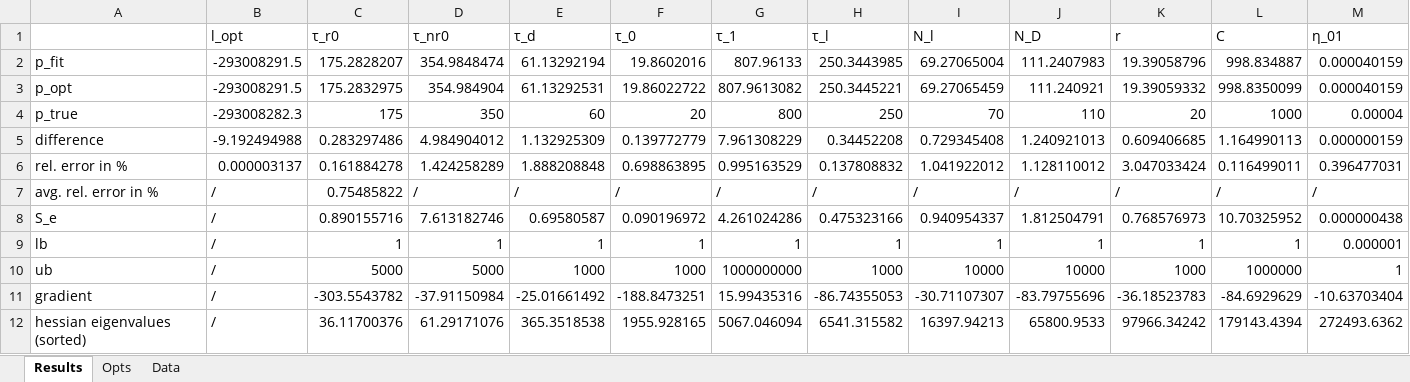
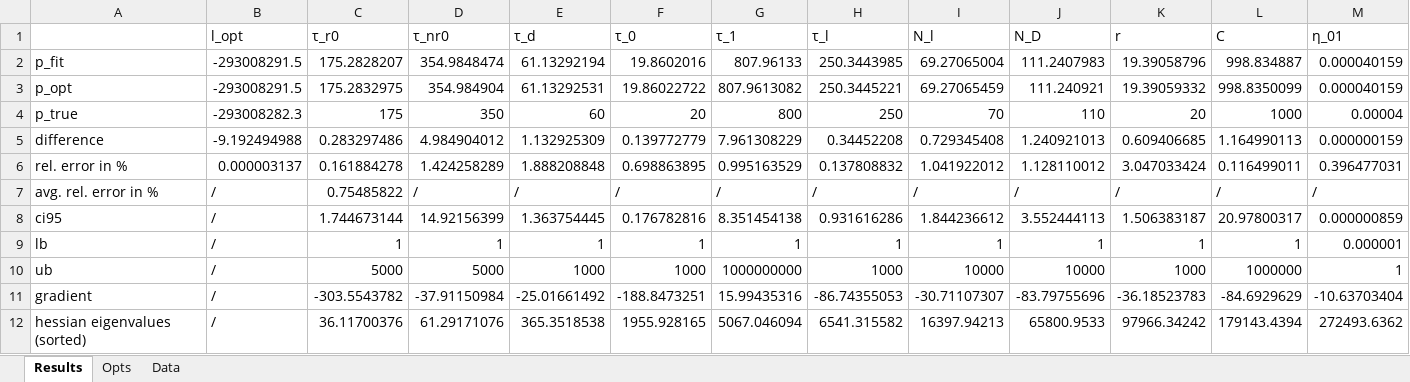
Before and after one commit to MaxGrossmann/TRPL, an Excel workbook: Results/Syn/syn_data_1.xlsx, sheet Results, drawn as a sheet; only a part is shown; values as stored, in another font and other column widths than the file's, no borders; removed rows and columns are numbered as before the commit, all else as after; rows hold the shown columns only; the diff names each change by its address in the sheet, - before the commit and + after, or states it on an @@ line.

```diff
--- a/Results/Syn/syn_data_1.xlsx (sheet Results)
+++ b/Results/Syn/syn_data_1.xlsx (sheet Results)
-row 8: S_e | / | 0.890155716 | 7.613182746 | 0.69580587 | 0.090196972 | 4.261024286 | 0.475323166 | 0.940954337 | 1.812504791 | 0.768576973 | 10.70325952 | 0.000000438
+row 8: ci95 | / | 1.744673144 | 14.92156399 | 1.363754445 | 0.176782816 | 8.351454138 | 0.931616286 | 1.844236612 | 3.552444113 | 1.506383187 | 20.97800317 | 0.000000859
```
Also changed, not shown: Results/Syn/syn_data_2.xlsx, Results/Syn/syn_data_3.xlsx, 2 other files.
